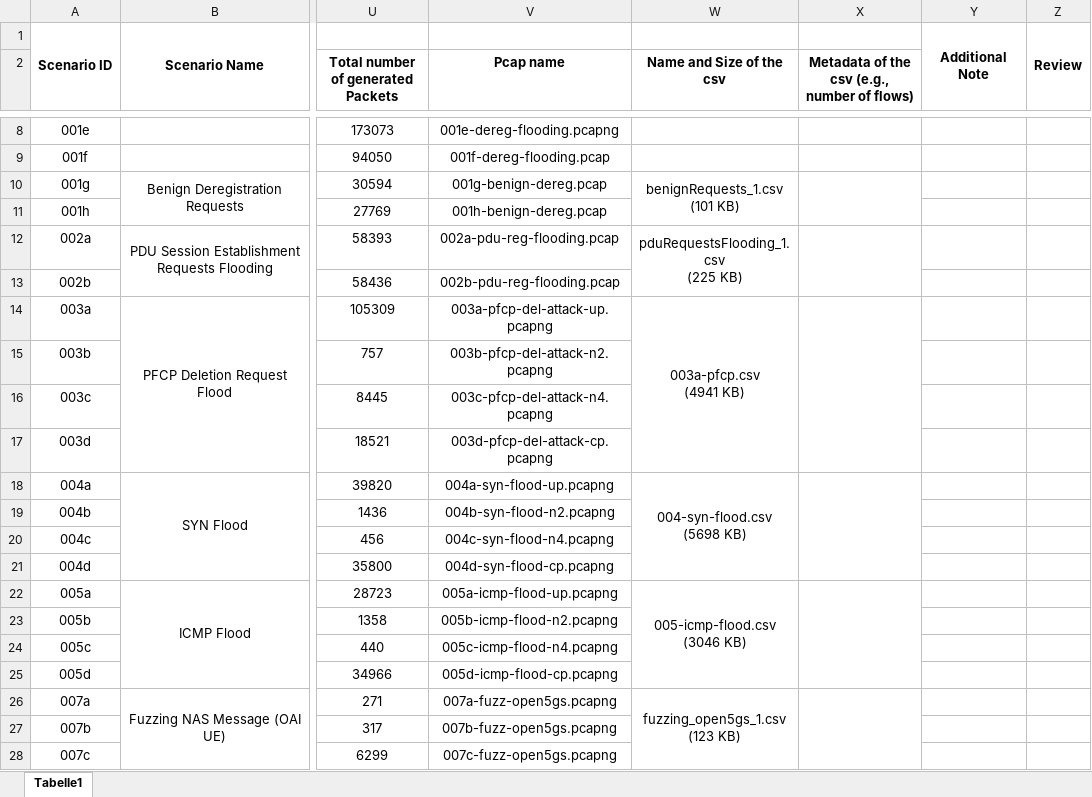
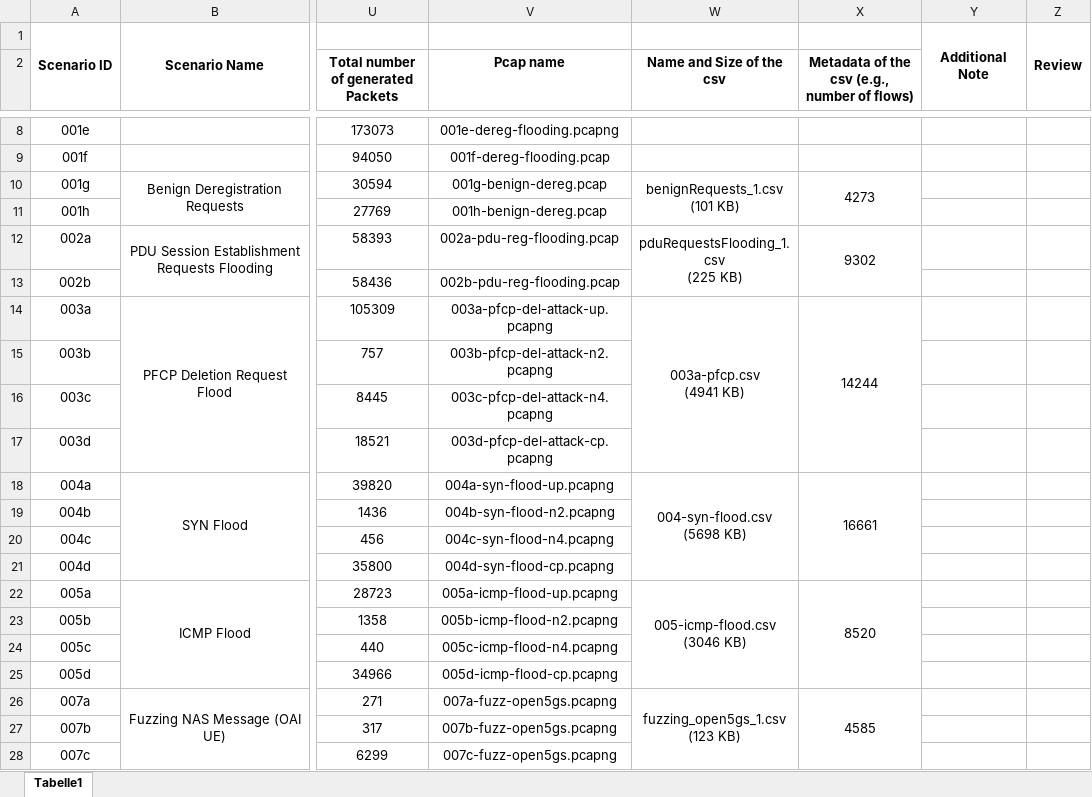
Before and after one commit to DLTeamTUC/5GDatasets, an Excel workbook: scenarios_update.xlsx, sheet Tabelle1, drawn as a sheet; only a part is shown, gaps mark what is left out; values as stored, in another font and other column widths than the file's, no borders; the diff covers the shown part only; the diff names each change by its address in the sheet, - before the commit and + after, or states it on an @@ line.

```diff
--- a/scenarios_update.xlsx (sheet Tabelle1)
+++ b/scenarios_update.xlsx (sheet Tabelle1)
-X10: (empty)
+X10: 4273
-X12: (empty)
+X12: 9302
-X14: (empty)
+X14: 14244
-X18: (empty)
+X18: 16661
-X22: (empty)
+X22: 8520
-X26: (empty)
+X26: 4585
```
Also changed, not shown: 11 edited cells elsewhere in this sheet.
